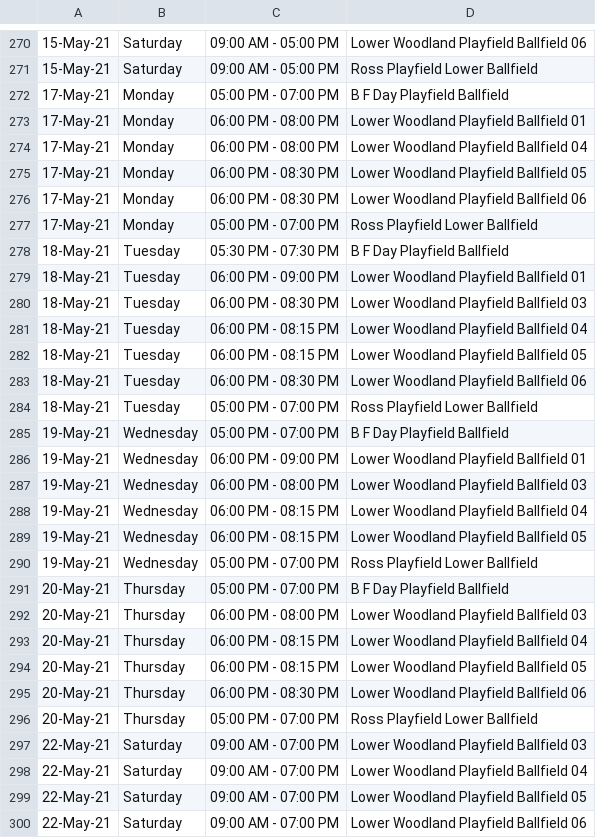
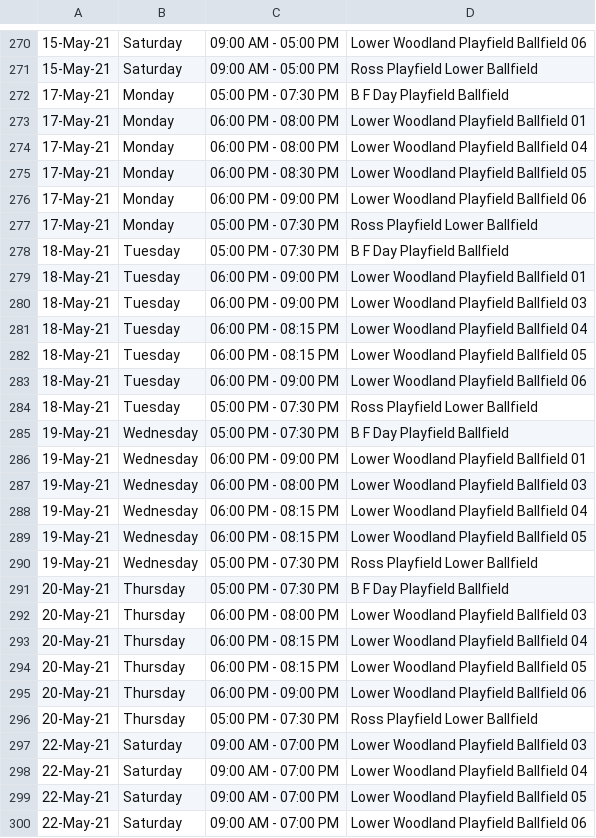
Before and after one commit to ncllball/ncll-schedule, a CSV file: permits.csv, drawn as a sheet; only a part is shown, gaps mark what is left out; the diff covers the shown part only.

```diff
--- a/permits.csv
+++ b/permits.csv
@@ -271,3 +271,3 @@
 15-May-21,Saturday,09:00 AM - 05:00 PM,Ross Playfield Lower Ballfield
-17-May-21,Monday,05:00 PM - 07:00 PM,B F Day Playfield Ballfield
+17-May-21,Monday,05:00 PM - 07:30 PM,B F Day Playfield Ballfield
 17-May-21,Monday,06:00 PM - 08:00 PM,Lower Woodland Playfield Ballfield 01
@@ -275,12 +275,12 @@
 17-May-21,Monday,06:00 PM - 08:30 PM,Lower Woodland Playfield Ballfield 05
-17-May-21,Monday,06:00 PM - 08:30 PM,Lower Woodland Playfield Ballfield 06
-17-May-21,Monday,05:00 PM - 07:00 PM,Ross Playfield Lower Ballfield
-18-May-21,Tuesday,05:30 PM - 07:30 PM,B F Day Playfield Ballfield
+17-May-21,Monday,06:00 PM - 09:00 PM,Lower Woodland Playfield Ballfield 06
+17-May-21,Monday,05:00 PM - 07:30 PM,Ross Playfield Lower Ballfield
+18-May-21,Tuesday,05:00 PM - 07:30 PM,B F Day Playfield Ballfield
 18-May-21,Tuesday,06:00 PM - 09:00 PM,Lower Woodland Playfield Ballfield 01
-18-May-21,Tuesday,06:00 PM - 08:30 PM,Lower Woodland Playfield Ballfield 03
+18-May-21,Tuesday,06:00 PM - 09:00 PM,Lower Woodland Playfield Ballfield 03
 18-May-21,Tuesday,06:00 PM - 08:15 PM,Lower Woodland Playfield Ballfield 04
 18-May-21,Tuesday,06:00 PM - 08:15 PM,Lower Woodland Playfield Ballfield 05
-18-May-21,Tuesday,06:00 PM - 08:30 PM,Lower Woodland Playfield Ballfield 06
-18-May-21,Tuesday,05:00 PM - 07:00 PM,Ross Playfield Lower Ballfield
-19-May-21,Wednesday,05:00 PM - 07:00 PM,B F Day Playfield Ballfield
+18-May-21,Tuesday,06:00 PM - 09:00 PM,Lower Woodland Playfield Ballfield 06
+18-May-21,Tuesday,05:00 PM - 07:30 PM,Ross Playfield Lower Ballfield
+19-May-21,Wednesday,05:00 PM - 07:30 PM,B F Day Playfield Ballfield
 19-May-21,Wednesday,06:00 PM - 09:00 PM,Lower Woodland Playfield Ballfield 01
@@ -289,4 +289,4 @@
 19-May-21,Wednesday,06:00 PM - 08:15 PM,Lower Woodland Playfield Ballfield 05
-19-May-21,Wednesday,05:00 PM - 07:00 PM,Ross Playfield Lower Ballfield
-20-May-21,Thursday,05:00 PM - 07:00 PM,B F Day Playfield Ballfield
+19-May-21,Wednesday,05:00 PM - 07:30 PM,Ross Playfield Lower Ballfield
+20-May-21,Thursday,05:00 PM - 07:30 PM,B F Day Playfield Ballfield
 20-May-21,Thursday,06:00 PM - 08:00 PM,Lower Woodland Playfield Ballfield 03
@@ -294,4 +294,4 @@
 20-May-21,Thursday,06:00 PM - 08:15 PM,Lower Woodland Playfield Ballfield 05
-20-May-21,Thursday,06:00 PM - 08:30 PM,Lower Woodland Playfield Ballfield 06
-20-May-21,Thursday,05:00 PM - 07:00 PM,Ross Playfield Lower Ballfield
+20-May-21,Thursday,06:00 PM - 09:00 PM,Lower Woodland Playfield Ballfield 06
+20-May-21,Thursday,05:00 PM - 07:30 PM,Ross Playfield Lower Ballfield
 22-May-21,Saturday,09:00 AM - 07:00 PM,Lower Woodland Playfield Ballfield 03
```
Also changed, not shown: 2 removed rows and 120 edited cells elsewhere in this file.
